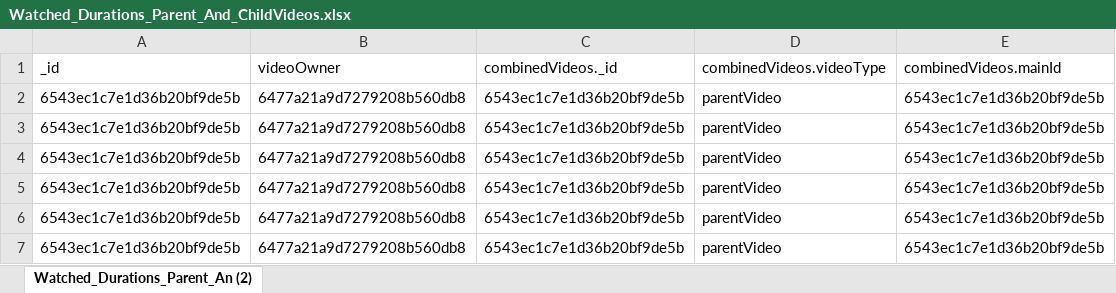
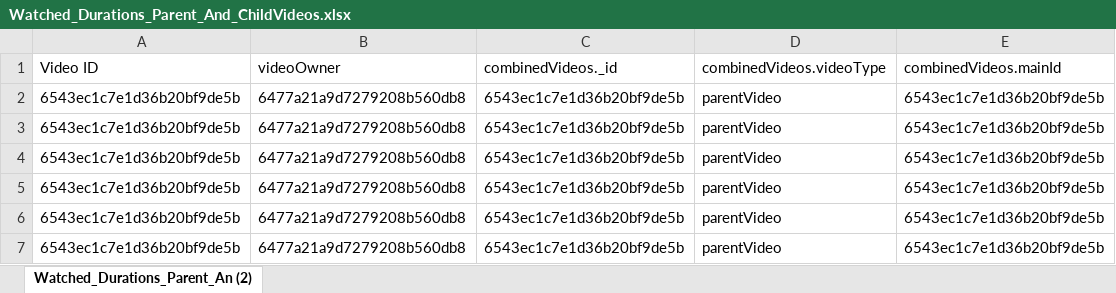
Before and after one commit to mozzimmashafique-jpg/Mozzimma_project, an Excel workbook: Watched_Durations_Parent_And_ChildVideos.xlsx, sheet Watched_Durations_Parent_An (2), drawn as a sheet; only a part is shown; values as stored, in another font and other column widths than the file's, no borders; the diff names each change by its address in the sheet, - before the commit and + after, or states it on an @@ line.

```diff
--- a/Watched_Durations_Parent_And_ChildVideos.xlsx (sheet Watched_Durations_Parent_An (2))
+++ b/Watched_Durations_Parent_And_ChildVideos.xlsx (sheet Watched_Durations_Parent_An (2))
-A1: _id
+A1: Video ID
```
Also changed, not shown: Main Nodes Watch History 2022-2024 School Year.xlsx, Video Counts 2022-2024.xlsx.
